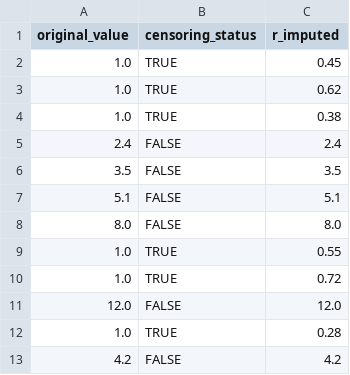
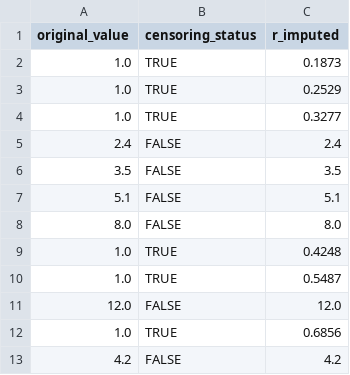
Before and after one commit to LukeAFullard/ndimpute_dev, a CSV file: validation/01_textbook_tce/truth.csv, drawn as a sheet.

```diff
--- a/validation/01_textbook_tce/truth.csv
+++ b/validation/01_textbook_tce/truth.csv
@@ -1,5 +1,5 @@
 original_value,censoring_status,r_imputed
-1.0,TRUE,0.45
-1.0,TRUE,0.62
-1.0,TRUE,0.38
+1.0,TRUE,0.1873
+1.0,TRUE,0.2529
+1.0,TRUE,0.3277
 2.4,FALSE,2.4
@@ -8,6 +8,6 @@ original_value,censoring_status,r_imputed
 8.0,FALSE,8.0
-1.0,TRUE,0.55
-1.0,TRUE,0.72
+1.0,TRUE,0.4248
+1.0,TRUE,0.5487
 12.0,FALSE,12.0
-1.0,TRUE,0.28
+1.0,TRUE,0.6856
 4.2,FALSE,4.2
```
Also changed, not shown: 2 other files.
